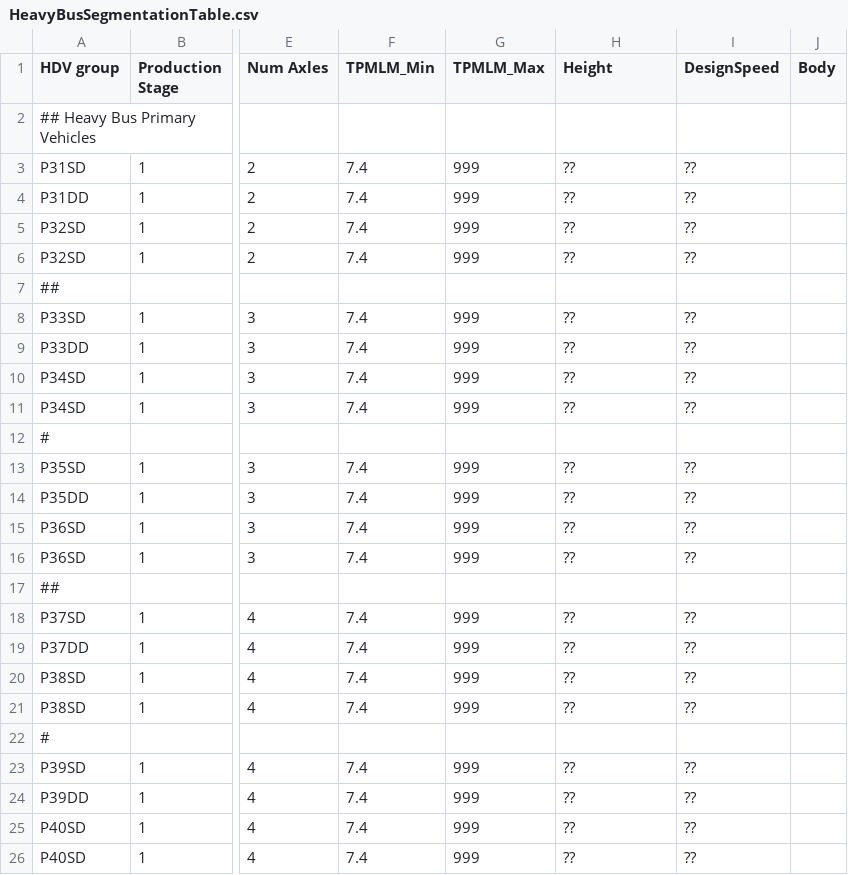
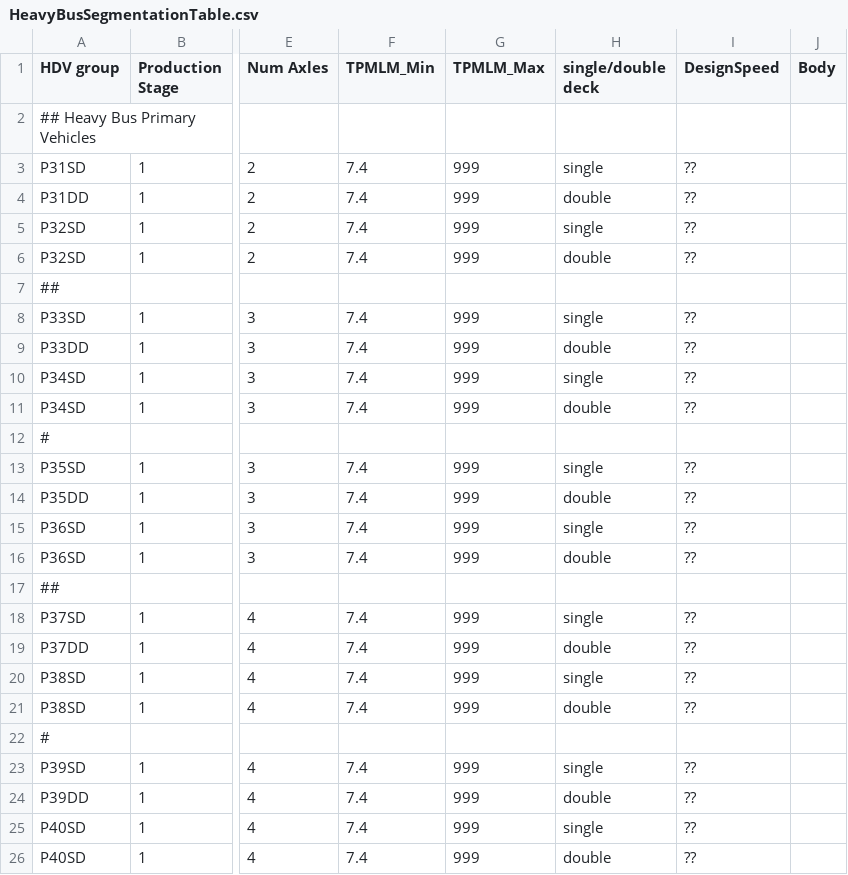
Before and after one commit to tanawadeatharva/BharatVECTO, a CSV file: VectoCore/VectoCore/Resources/Declaration/HeavyBusSegmentationTable.csv, drawn as a sheet; only a part is shown, gaps mark what is left out; the diff names each change by its address in the sheet, - before the commit and + after, or states it on an @@ line.

Commit message:
update vecto core project due to moving around files/projects

```diff
--- a/VectoCore/VectoCore/Resources/Declaration/HeavyBusSegmentationTable.csv
+++ b/VectoCore/VectoCore/Resources/Declaration/HeavyBusSegmentationTable.csv
-H1: Height
+H1: single/double deck
-H3 (single/double deck): ??
+H3 (single/double deck): single
-H4 (single/double deck): ??
+H4 (single/double deck): double
-H5 (single/double deck): ??
+H5 (single/double deck): single
-H6 (single/double deck): ??
+H6 (single/double deck): double
-H8 (single/double deck): ??
+H8 (single/double deck): single
-H9 (single/double deck): ??
+H9 (single/double deck): double
-H10 (single/double deck): ??
+H10 (single/double deck): single
-H11 (single/double deck): ??
+H11 (single/double deck): double
-H13 (single/double deck): ??
+H13 (single/double deck): single
-H14 (single/double deck): ??
+H14 (single/double deck): double
-H15 (single/double deck): ??
+H15 (single/double deck): single
-H16 (single/double deck): ??
+H16 (single/double deck): double
-H18 (single/double deck): ??
+H18 (single/double deck): single
-H19 (single/double deck): ??
+H19 (single/double deck): double
-H20 (single/double deck): ??
+H20 (single/double deck): single
-H21 (single/double deck): ??
+H21 (single/double deck): double
-H23 (single/double deck): ??
+H23 (single/double deck): single
-H24 (single/double deck): ??
+H24 (single/double deck): double
-H25 (single/double deck): ??
+H25 (single/double deck): single
-H26 (single/double deck): ??
+H26 (single/double deck): double
```
Also changed, not shown: 6 other files.
